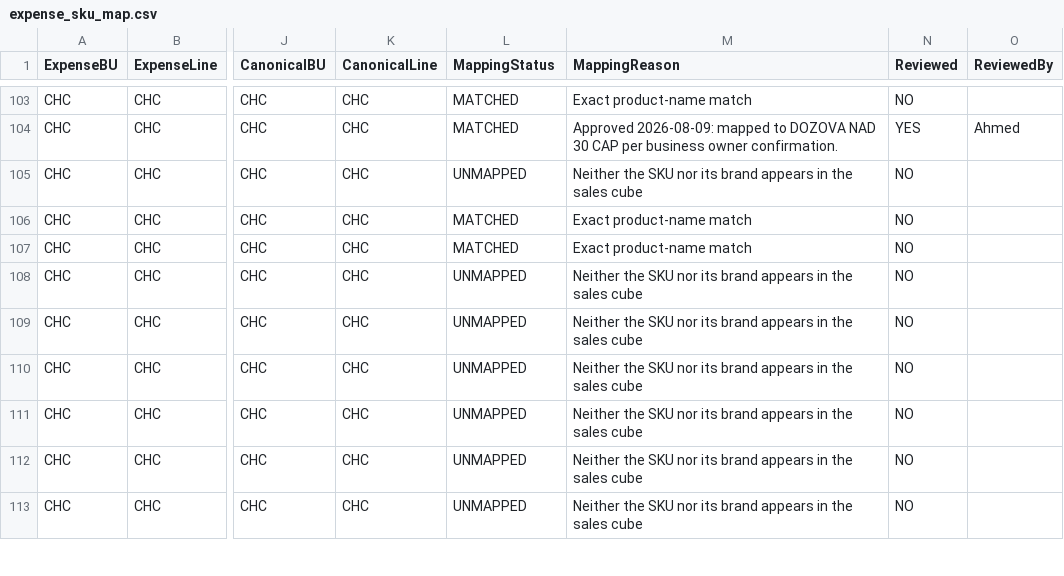
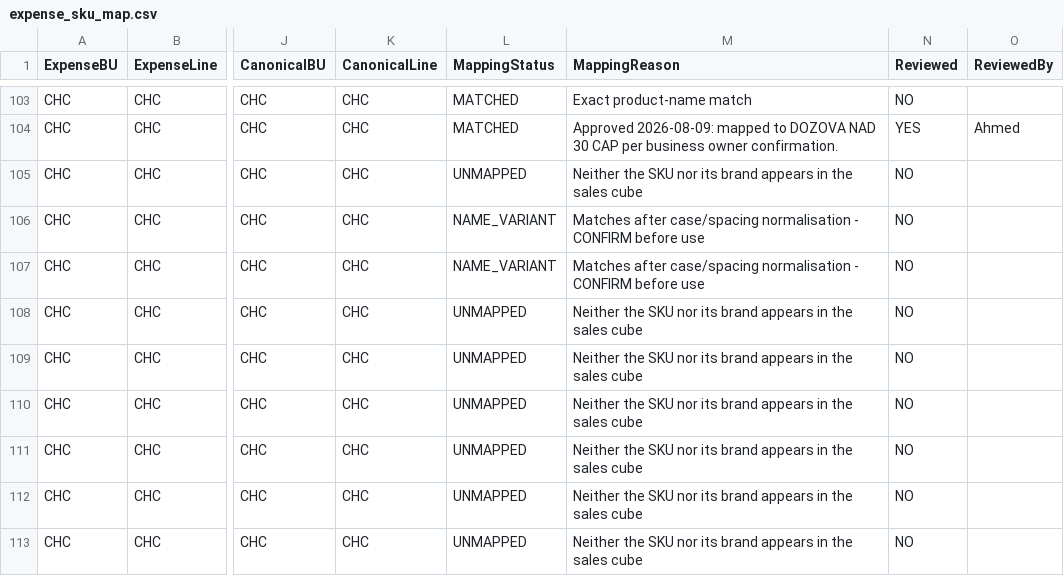
Before and after one commit to ahmedabdallahsfe-ai/zeta-intel-dashboard, a CSV file: expense/mapping/expense_sku_map.csv, drawn as a sheet; only a part is shown, gaps mark what is left out; the diff names each change by its address in the sheet, - before the commit and + after, or states it on an @@ line.

```diff
--- a/expense/mapping/expense_sku_map.csv
+++ b/expense/mapping/expense_sku_map.csv
-L106:L107 (MappingStatus): MATCHED
+L106:L107 (MappingStatus): NAME_VARIANT
-M106:M107 (MappingReason): Exact product-name match
+M106:M107 (MappingReason): Matches after case/spacing normalisation - CONFIRM before use
```
Also changed, not shown: expense/reports/active_split.csv, expense/reports/unmapped_skus.csv, 10 other files.
